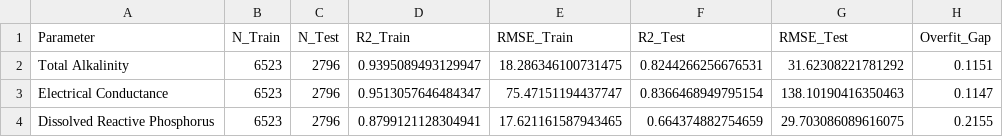
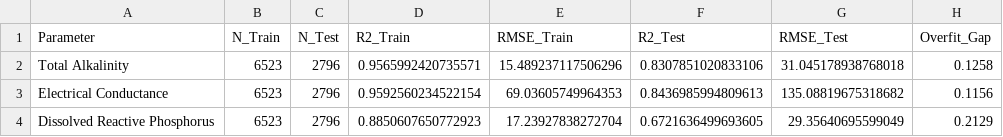
Before and after one commit to TonnieD/EY_AI_-_Data_Challenge, a CSV file: model_performance_summary.csv, drawn as a sheet.

Commit message:
Added month column and documented the findings of the 1st aproach

```diff
--- a/model_performance_summary.csv
+++ b/model_performance_summary.csv
@@ -1,4 +1,4 @@
 Parameter,N_Train,N_Test,R2_Train,RMSE_Train,R2_Test,RMSE_Test,Overfit_Gap
-Total Alkalinity,6523,2796,0.9395089493129947,18.286346100731475,0.8244266256676531,31.62308221781292,0.1151
-Electrical Conductance,6523,2796,0.9513057646484347,75.47151194437747,0.8366468949795154,138.10190416350463,0.1147
-Dissolved Reactive Phosphorus,6523,2796,0.8799121128304941,17.621161587943465,0.664374882754659,29.703086089616075,0.2155
+Total Alkalinity,6523,2796,0.9565992420735571,15.489237117506296,0.8307851020833106,31.045178938768018,0.1258
+Electrical Conductance,6523,2796,0.9592560234522154,69.03605749964353,0.8436985994809613,135.08819675318682,0.1156
+Dissolved Reactive Phosphorus,6523,2796,0.8850607650772923,17.23927838272704,0.6721636499693605,29.35640695599049,0.2129
```
Also changed, not shown: 8 other files.
